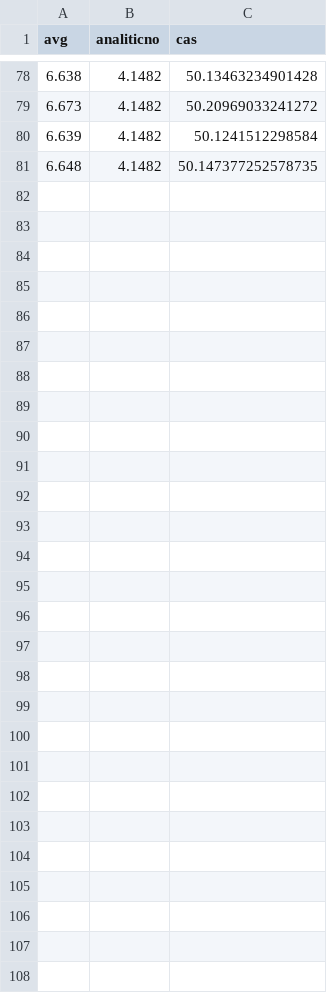
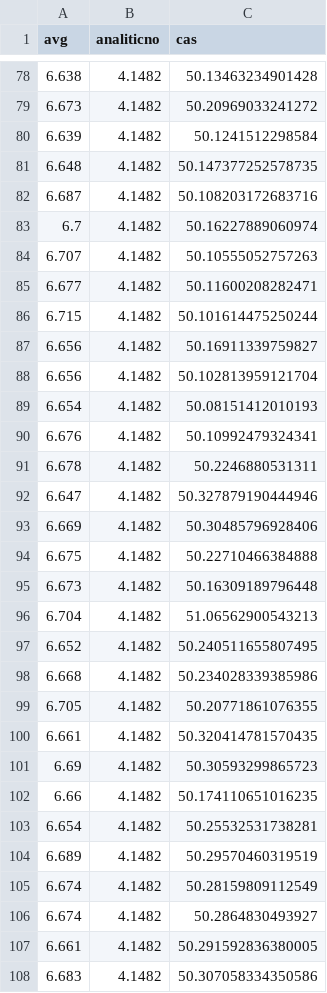
Before and after one commit to Nejckumer1/The-power-of-two-or-more-choices, a CSV file: najvecja_zasedenost_10000_10000_1.csv, drawn as a sheet; only a part is shown, gaps mark what is left out.

Commit message:
Še nekaj rezultatov za N = n = 10000, d = 1

```diff
--- a/najvecja_zasedenost_10000_10000_1.csv
+++ b/najvecja_zasedenost_10000_10000_1.csv
@@ -81 +81,28 @@ avg,analiticno,cas
 6.648,4.1482,50.147377252578735
+6.687,4.1482,50.108203172683716
+6.7,4.1482,50.16227889060974
+6.707,4.1482,50.10555052757263
+6.677,4.1482,50.11600208282471
+6.715,4.1482,50.101614475250244
+6.656,4.1482,50.16911339759827
+6.656,4.1482,50.102813959121704
+6.654,4.1482,50.08151412010193
+6.676,4.1482,50.10992479324341
+6.678,4.1482,50.2246880531311
+6.647,4.1482,50.327879190444946
+6.669,4.1482,50.30485796928406
+6.675,4.1482,50.22710466384888
+6.673,4.1482,50.16309189796448
+6.704,4.1482,51.06562900543213
+6.652,4.1482,50.240511655807495
+6.668,4.1482,50.234028339385986
+6.705,4.1482,50.20771861076355
+6.661,4.1482,50.320414781570435
+6.69,4.1482,50.30593299865723
+6.66,4.1482,50.174110651016235
+6.654,4.1482,50.25532531738281
+6.689,4.1482,50.29570460319519
+6.674,4.1482,50.28159809112549
+6.674,4.1482,50.2864830493927
+6.661,4.1482,50.291592836380005
+6.683,4.1482,50.307058334350586
```
